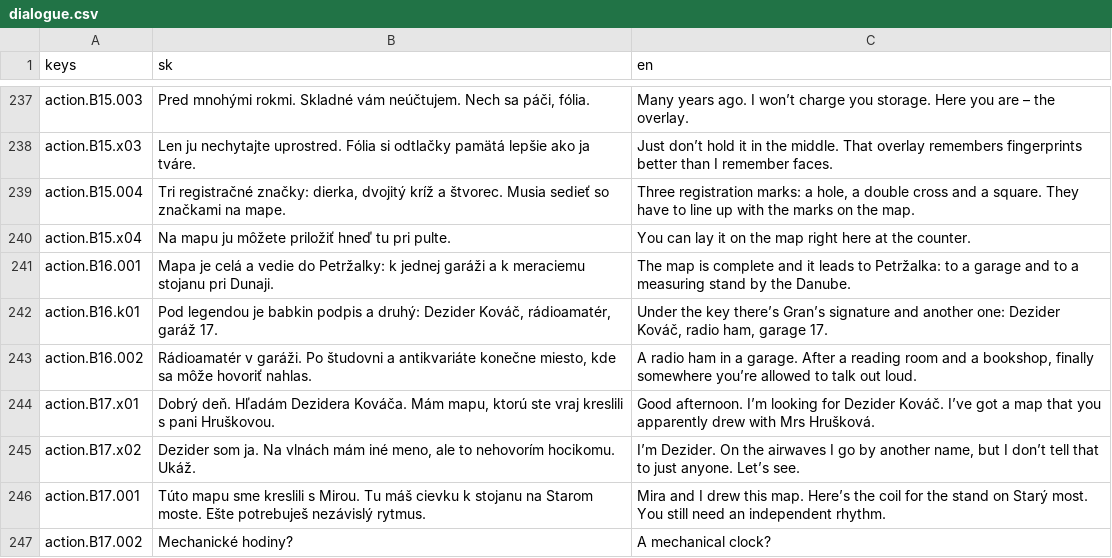
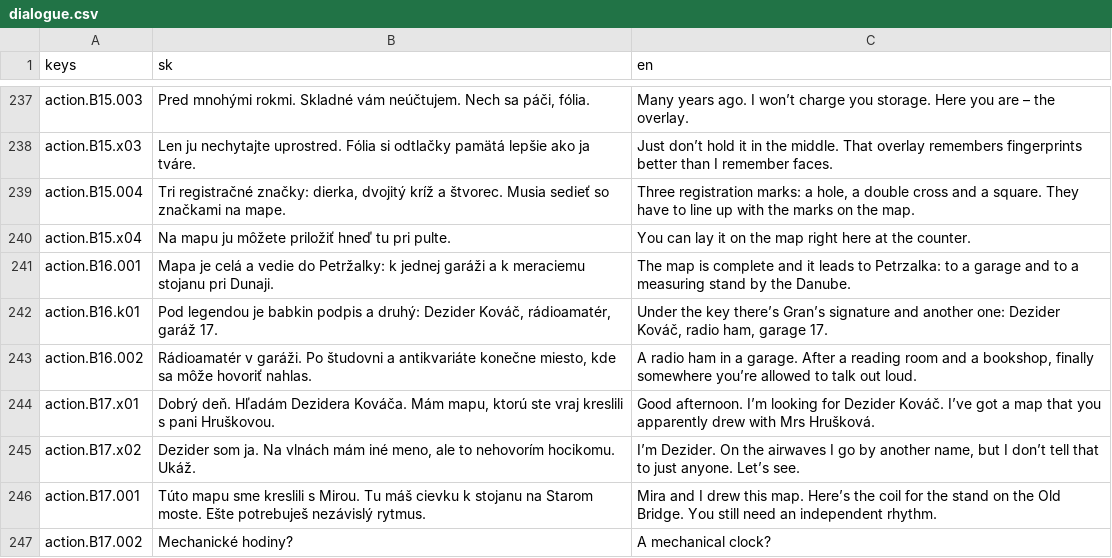
Before and after one commit to brunolau/adventure-game, a CSV file: src/game/localization/dialogue.csv, drawn as a sheet; only a part is shown, gaps mark what is left out; the diff covers the shown part only.

```diff
--- a/src/game/localization/dialogue.csv
+++ b/src/game/localization/dialogue.csv
@@ -240,3 +240,3 @@ action.B15.004,"Tri registračné značky: dierka, dvojitý kríž a štvorec. M
 action.B15.x04,Na mapu ju môžete priložiť hneď tu pri pulte.,You can lay it on the map right here at the counter.
-action.B16.001,Mapa je celá a vedie do Petržalky: k jednej garáži a k meraciemu stojanu pri Dunaji.,The map is complete and it leads to Petržalka: to a garage and to a measuring stand by the Danube.
+action.B16.001,Mapa je celá a vedie do Petržalky: k jednej garáži a k meraciemu stojanu pri Dunaji.,The map is complete and it leads to Petrzalka: to a garage and to a measuring stand by the Danube.
 action.B16.k01,"Pod legendou je babkin podpis a druhý: Dezider Kováč, rádioamatér, garáž 17.","Under the key there’s Gran’s signature and another one: Dezider Kováč, radio ham, garage 17."
@@ -245,3 +245,3 @@ action.B17.x01,"Dobrý deň. Hľadám Dezidera Kováča. Mám mapu, ktorú ste v
 action.B17.x02,"Dezider som ja. Na vlnách mám iné meno, ale to nehovorím hocikomu. Ukáž.","I’m Dezider. On the airwaves I go by another name, but I don’t tell that to just anyone. Let’s see."
-action.B17.001,Túto mapu sme kreslili s Mirou. Tu máš cievku k stojanu na Starom moste. Ešte potrebuješ nezávislý rytmus.,Mira and I drew this map. Here’s the coil for the stand on Starý most. You still need an independent rhythm.
+action.B17.001,Túto mapu sme kreslili s Mirou. Tu máš cievku k stojanu na Starom moste. Ešte potrebuješ nezávislý rytmus.,Mira and I drew this map. Here’s the coil for the stand on the Old Bridge. You still need an independent rhythm.
 action.B17.002,Mechanické hodiny?,A mechanical clock?
```
Also changed, not shown: 48 edited cells elsewhere in this file, src/game/localization/overrides/en.csv, src/game/localization/ui.csv, 5 other files.
